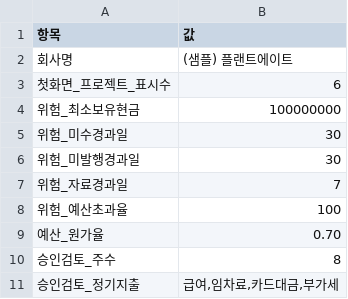
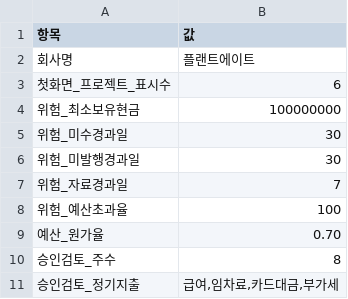
Before and after one commit to rrangjaa-eng/CEO_REPORT, a CSV file: 입력양식/설정.csv, drawn as a sheet.

```diff
--- a/입력양식/설정.csv
+++ b/입력양식/설정.csv
@@ -1,3 +1,3 @@
 항목,값
-회사명,(샘플) 플랜트에이트
+회사명,플랜트에이트
 첫화면_프로젝트_표시수,6
```
